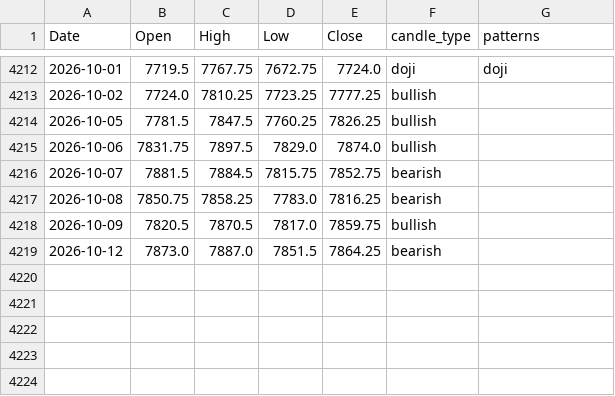
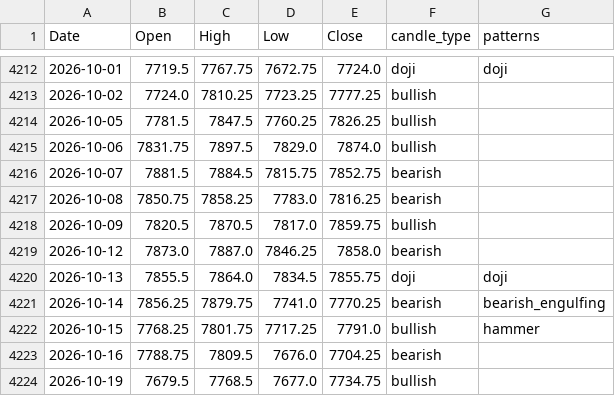
Before and after one commit to f20220970-debug/candlestick-pattern-engine, a CSV file: outputs/labelled_sp500.csv, drawn as a sheet; only a part is shown, gaps mark what is left out.

```diff
--- a/outputs/labelled_sp500.csv
+++ b/outputs/labelled_sp500.csv
@@ -4218,2 +4218,7 @@ Date,Open,High,Low,Close,candle_type,patterns
 2026-10-09,7820.5,7870.5,7817.0,7859.75,bullish,
-2026-10-12,7873.0,7887.0,7851.5,7864.25,bearish,
+2026-10-12,7873.0,7887.0,7846.25,7858.0,bearish,
+2026-10-13,7855.5,7864.0,7834.5,7855.75,doji,doji
+2026-10-14,7856.25,7879.75,7741.0,7770.25,bearish,bearish_engulfing
+2026-10-15,7768.25,7801.75,7717.25,7791.0,bullish,hammer
+2026-10-16,7788.75,7809.5,7676.0,7704.25,bearish,
+2026-10-19,7679.5,7768.5,7677.0,7734.75,bullish,
```
Also changed, not shown: outputs/labelled_crude_oil.csv, outputs/labelled_gold.csv, 9 other files.
